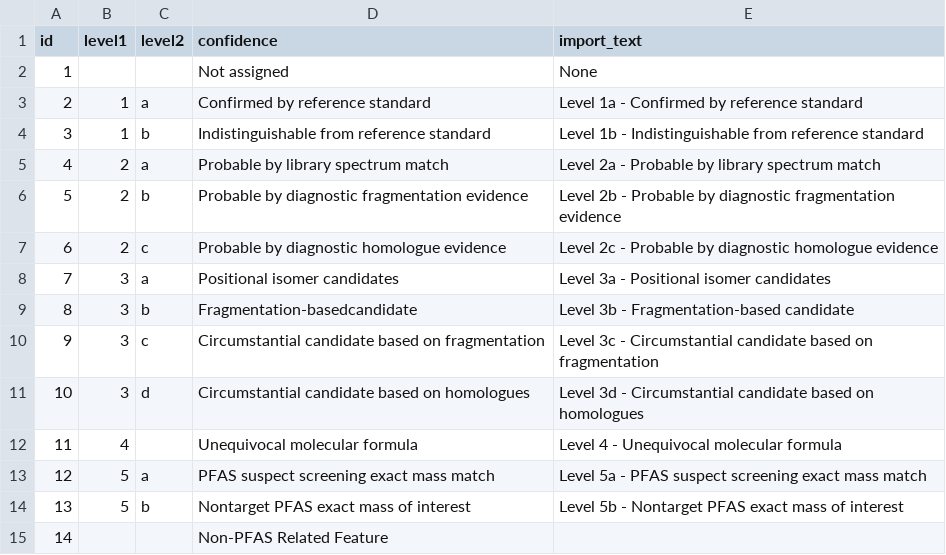
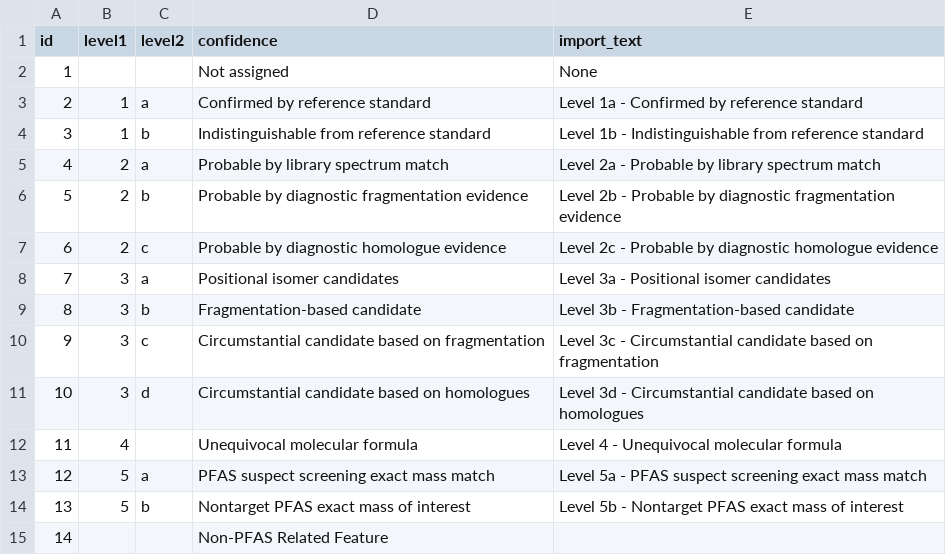
Before and after one commit to usnistgov/dimspec, a CSV file: config/data/pfas/norm_peak_confidence.csv, drawn as a sheet.

Commit message:
Typo.

```diff
--- a/config/data/pfas/norm_peak_confidence.csv
+++ b/config/data/pfas/norm_peak_confidence.csv
@@ -8,3 +8,3 @@ id,level1,level2,confidence,import_text
 7,3,a,Positional isomer candidates,Level 3a - Positional isomer candidates
-8,3,b,Fragmentation-basedcandidate,Level 3b - Fragmentation-based candidate
+8,3,b,Fragmentation-based candidate,Level 3b - Fragmentation-based candidate
 9,3,c,Circumstantial candidate based on fragmentation,Level 3c - Circumstantial candidate based on fragmentation
```
